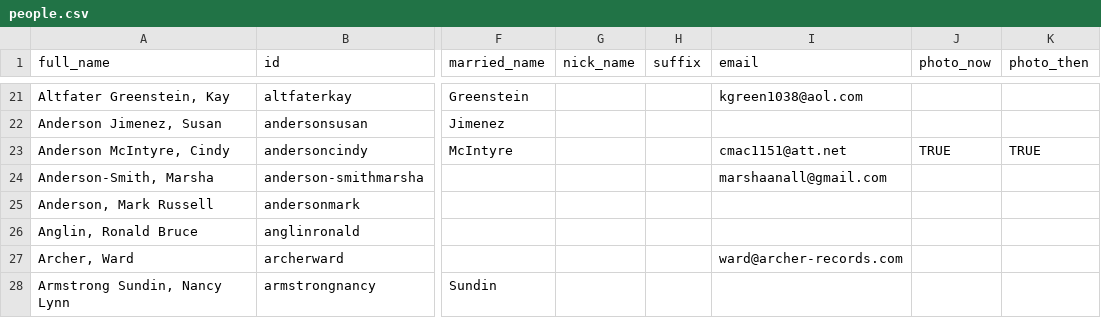
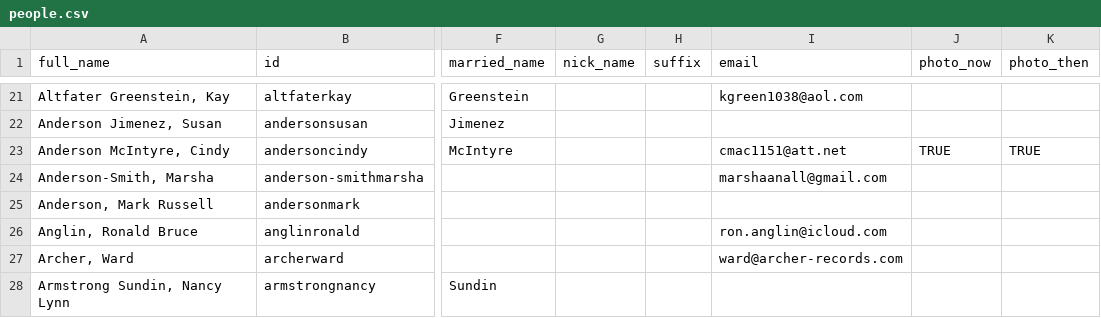
Before and after one commit to johnmparkinson/whs70, a CSV file: src/data/people.csv, drawn as a sheet; only a part is shown, gaps mark what is left out; the diff names each change by its address in the sheet, - before the commit and + after, or states it on an @@ line.

Commit message:
updated data

```diff
--- a/src/data/people.csv
+++ b/src/data/people.csv
-I26 (email): (empty)
+I26 (email): ron.anglin@icloud.com
```
